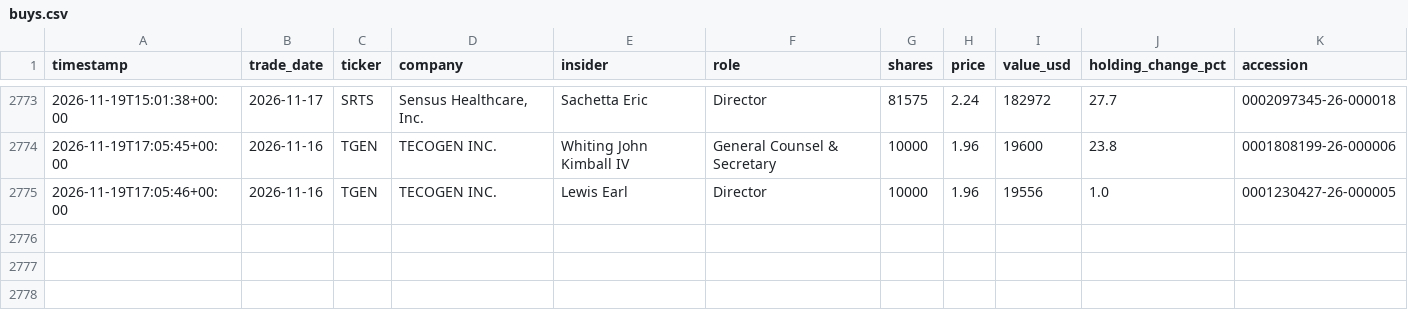
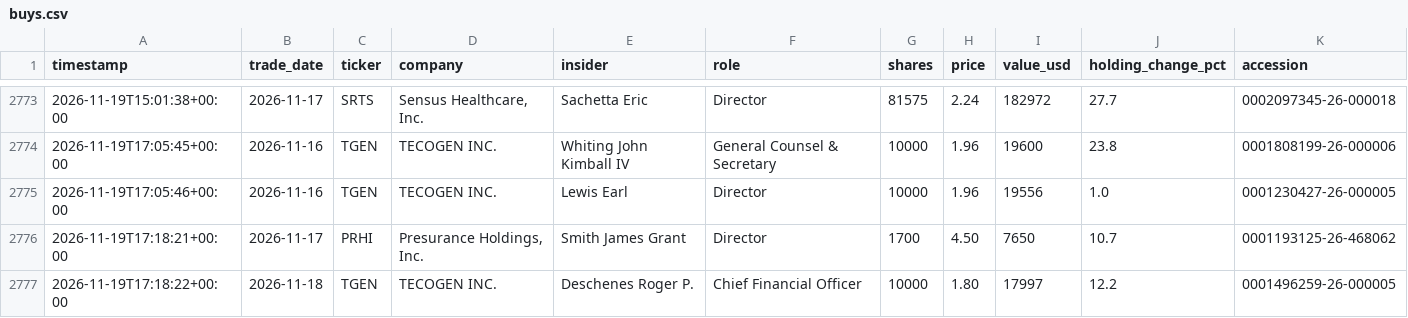
Before and after one commit to kiianlow/filings-monitor, a CSV file: data/buys.csv, drawn as a sheet; only a part is shown, gaps mark what is left out.

```diff
--- a/data/buys.csv
+++ b/data/buys.csv
@@ -2775 +2775,3 @@ timestamp,trade_date,ticker,company,insider,role,shares,price,value_usd,holding_
 2026-11-19T17:05:46+00:00,2026-11-16,TGEN,TECOGEN INC.,Lewis Earl,Director,10000,1.96,19556,1.0,0001230427-26-000005
+2026-11-19T17:18:21+00:00,2026-11-17,PRHI,"Presurance Holdings, Inc.",Smith James Grant,Director,1700,4.50,7650,10.7,0001193125-26-468062
+2026-11-19T17:18:22+00:00,2026-11-18,TGEN,TECOGEN INC.,Deschenes Roger P.,Chief Financial Officer,10000,1.80,17997,12.2,0001496259-26-000005
```
Also changed, not shown: 2 other files.
